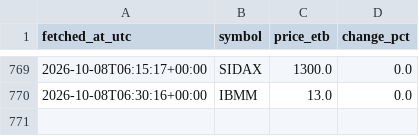
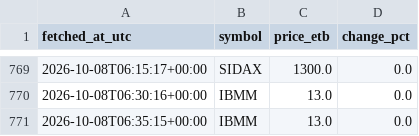
Before and after one commit to FruitNinja156/bot, a CSV file: data/prices.csv, drawn as a sheet; only a part is shown, gaps mark what is left out; the diff names each change by its address in the sheet, - before the commit and + after, or states it on an @@ line.

```diff
--- a/data/prices.csv
+++ b/data/prices.csv
+row 771: 2026-10-08T06:35:15+00:00 | IBMM | 13.0 | 0.0
```
